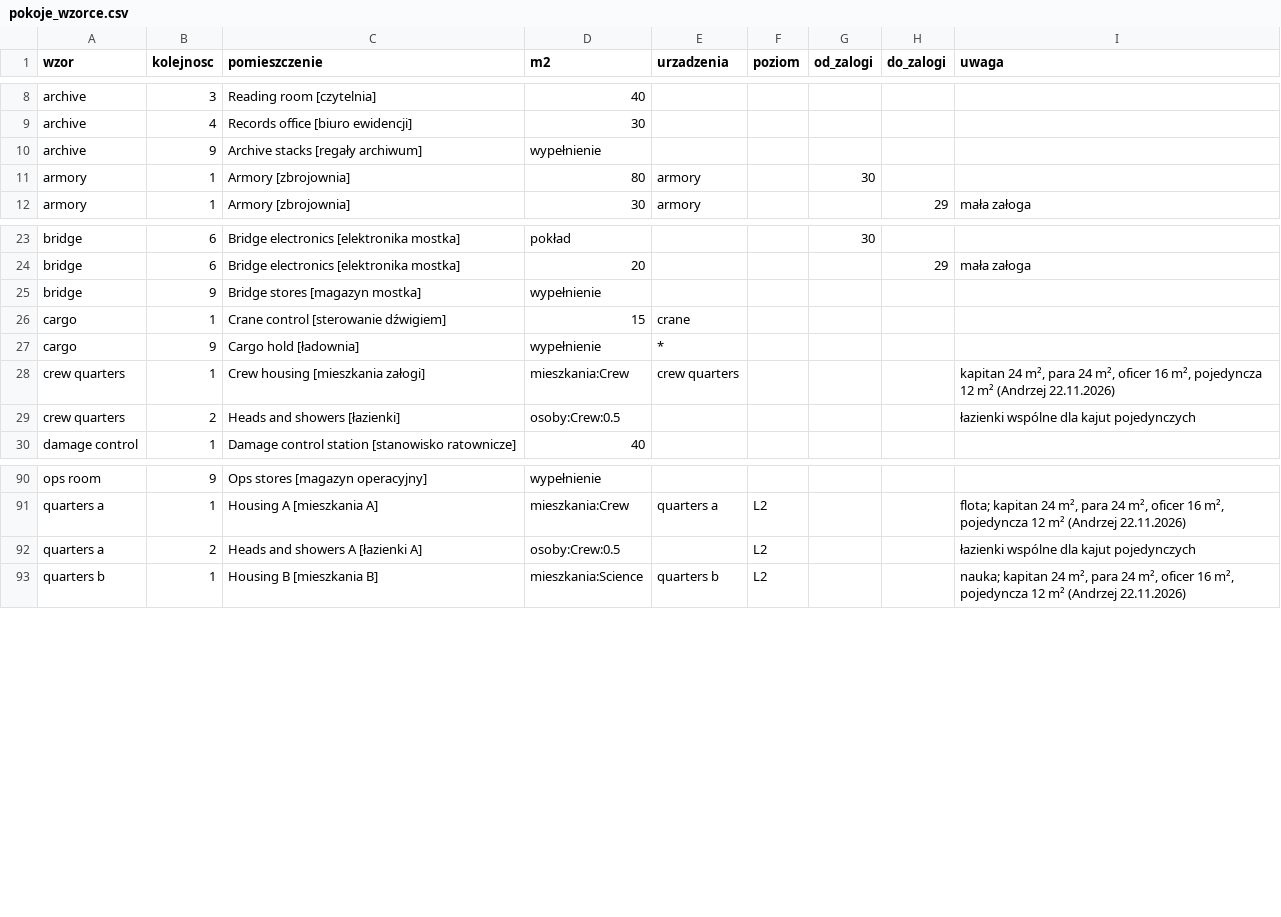
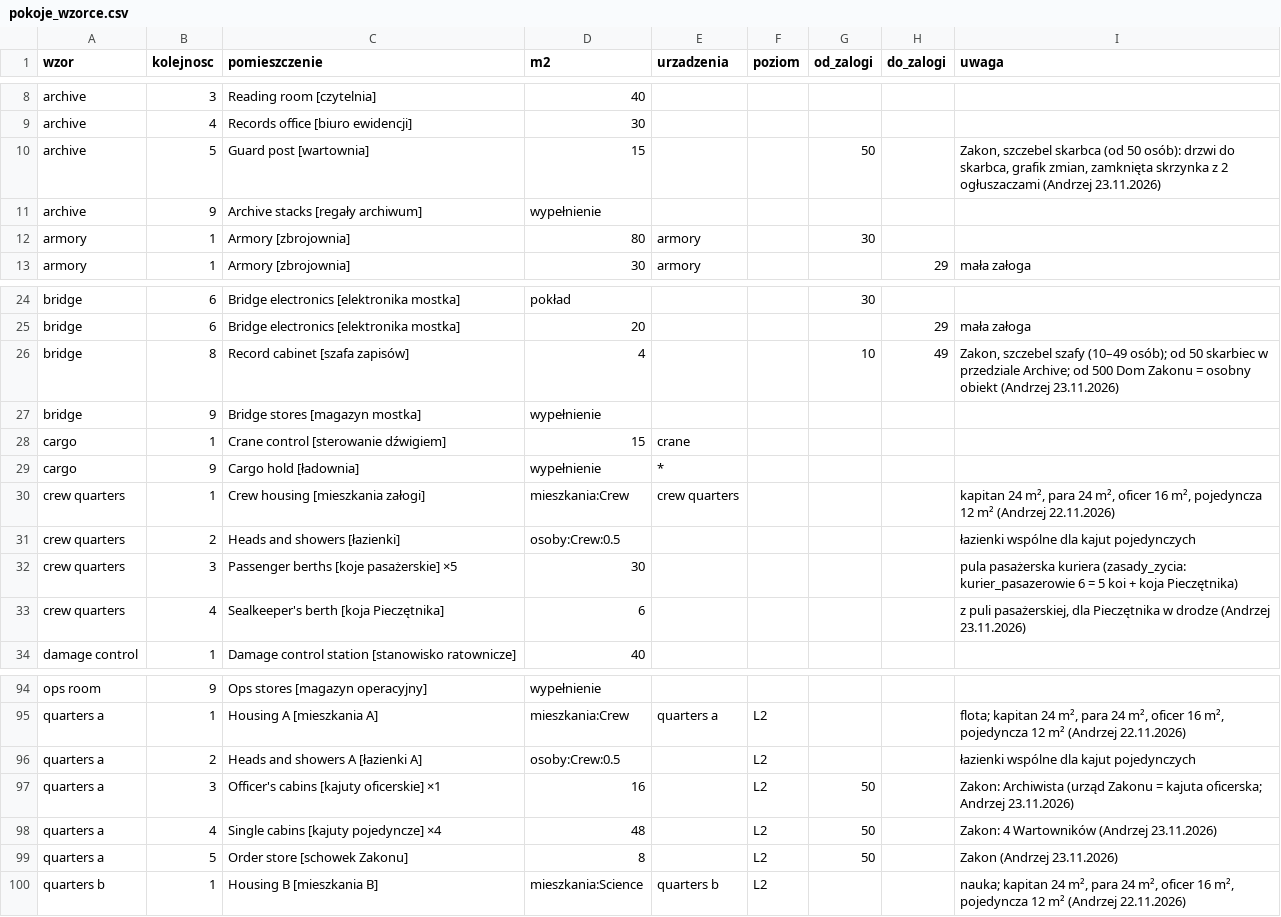
Before and after one commit to himikogalaxy/himiko, a CSV file: pokoje_wzorce.csv, drawn as a sheet; only a part is shown, gaps mark what is left out; the diff names each change by its address in the sheet, - before the commit and + after, or states it on an @@ line.

```diff
--- a/pokoje_wzorce.csv
+++ b/pokoje_wzorce.csv
+row 10: archive | 5 | Guard post [wartownia] | 15 |  |  | 50 |  | Zakon, szczebel skarbca (od 50 osób): drzwi do skarbca, grafik zmian, zamknięta skrzynka z 2 ogłuszaczami (Andrzej 23.11.2026)
+row 26: bridge | 8 | Record cabinet [szafa zapisów] | 4 |  |  | 10 | 49 | Zakon, szczebel szafy (10–49 osób); od 50 skarbiec w przedziale Archive; od 500 Dom Zakonu = osobny obiekt (Andrzej 23.11.2026)
+row 32: crew quarters | 3 | Passenger berths [koje pasażerskie] ×5 | 30 |  |  |  |  | pula pasażerska kuriera (zasady_zycia: kurier_pasazerowie 6 = 5 koi + koja Pieczętnika)
+row 33: crew quarters | 4 | Sealkeeper's berth [koja Pieczętnika] | 6 |  |  |  |  | z puli pasażerskiej, dla Pieczętnika w drodze (Andrzej 23.11.2026)
+row 97: quarters a | 3 | Officer's cabins [kajuty oficerskie] ×1 | 16 |  | L2 | 50 |  | Zakon: Archiwista (urząd Zakonu = kajuta oficerska; Andrzej 23.11.2026)
+row 98: quarters a | 4 | Single cabins [kajuty pojedyncze] ×4 | 48 |  | L2 | 50 |  | Zakon: 4 Wartowników (Andrzej 23.11.2026)
+row 99: quarters a | 5 | Order store [schowek Zakonu] | 8 |  | L2 | 50 |  | Zakon (Andrzej 23.11.2026)
```
Also changed, not shown: mieszkania.csv, plan_ksztalt.csv, 2 other files.
